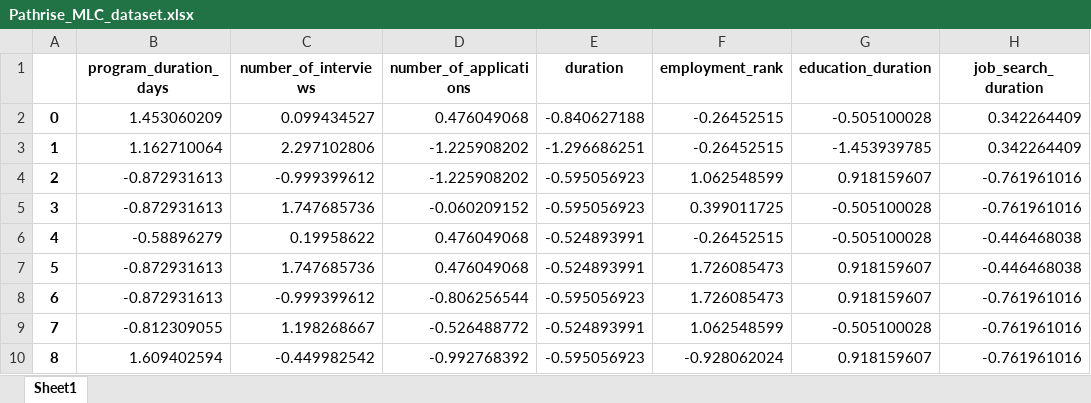
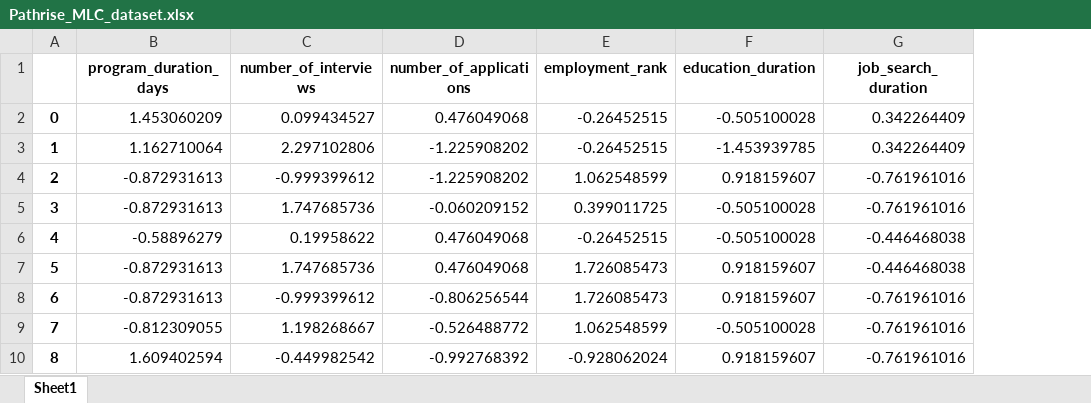
Before and after one commit to Rezassp/Pathrise, an Excel workbook: Pathrise_MLC_dataset.xlsx, sheet Sheet1, drawn as a sheet; only a part is shown; values as stored, in another font and other column widths than the file's, no borders; the diff names each change by its address in the sheet, - before the commit and + after, or states it on an @@ line.

```diff
--- a/Pathrise_MLC_dataset.xlsx (sheet Sheet1)
+++ b/Pathrise_MLC_dataset.xlsx (sheet Sheet1)
-column E (duration), rows 2-10: -0.840627188 | -1.296686251 | -0.595056923 | -0.595056923 | -0.524893991 | -0.524893991 | -0.595056923 | -0.524893991 | -0.595056923
```
Also changed, not shown: Pathrise_MLR_dataset.xlsx, Pathrise_final_dataset.xlsx, 4 other files.
